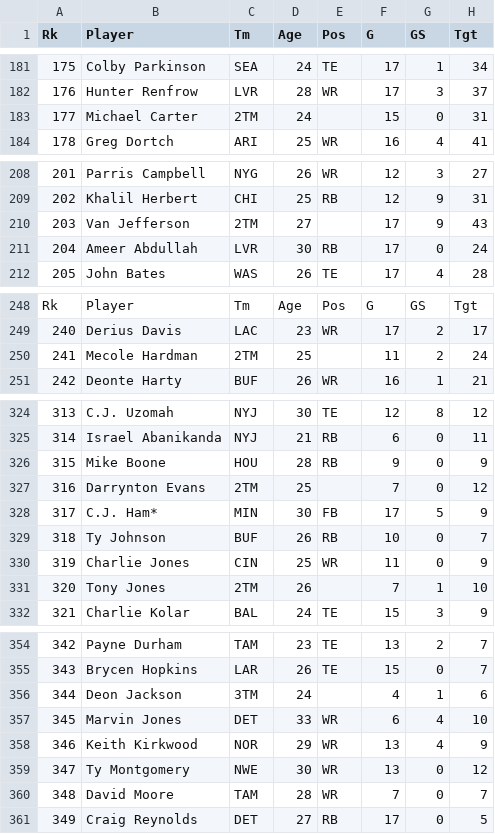
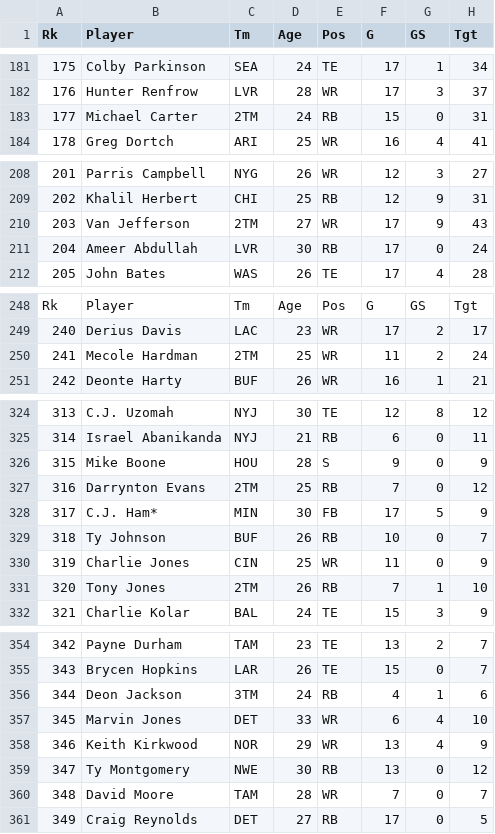
Before and after one commit to KalebBrommerich/Fantasy-Football-Assistant, a CSV file: receiving.csv, drawn as a sheet; only a part is shown, gaps mark what is left out; the diff covers the shown part only; the diff names each change by its address in the sheet, - before the commit and + after, or states it on an @@ line.

```diff
--- a/receiving.csv
+++ b/receiving.csv
-E183 (Pos): (empty)
+E183 (Pos): RB
-E210 (Pos): (empty)
+E210 (Pos): WR
-E250 (Pos): (empty)
+E250 (Pos): WR
-E326 (Pos): RB
+E326 (Pos): S
-E327 (Pos): (empty)
+E327 (Pos): RB
-E331 (Pos): (empty)
+E331 (Pos): RB
-E356 (Pos): (empty)
+E356 (Pos): RB
-E359 (Pos): WR
+E359 (Pos): RB
```
Also changed, not shown: 7 edited cells elsewhere in this file, passing.csv, receiving_and_rushing.csv, 3 other files.
